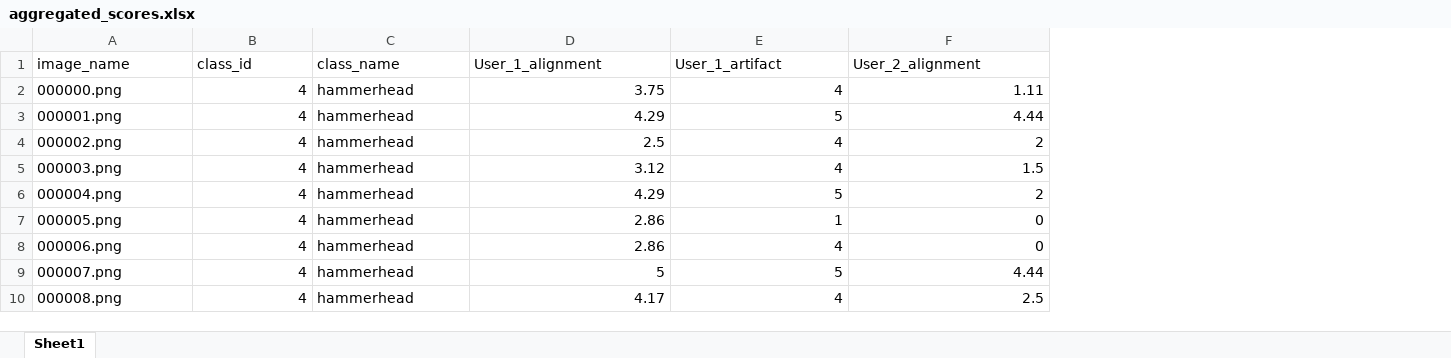
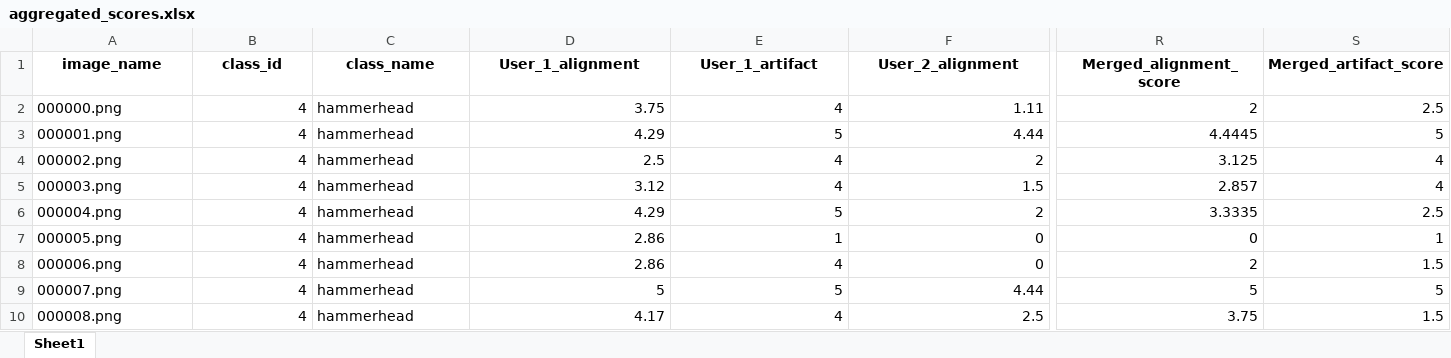
Before and after one commit to Yiran-SUSTech/THEMIS, an Excel workbook: small_scale_audit/output_results/aggregated_scores.xlsx, sheet Sheet1, drawn as a sheet; only a part is shown, gaps mark what is left out; values as stored, in another font and other column widths than the file's, no borders; the diff covers the shown part only; the diff names each change by its address in the sheet, - before the commit and + after, or states it on an @@ line.

```diff
--- a/small_scale_audit/output_results/aggregated_scores.xlsx (sheet Sheet1)
+++ b/small_scale_audit/output_results/aggregated_scores.xlsx (sheet Sheet1)
+column R (Merged_alignment_score), rows 2-10: 2 | 4.4445 | 3.125 | 2.857 | 3.3335 | 0 | 2 | 5 | 3.75
+column S (Merged_artifact_score), rows 2-10: 2.5 | 5 | 4 | 4 | 2.5 | 1 | 1.5 | 5 | 1.5
@@ A1:F1 bold: off → on, alignment: left → center @@
```
Also changed, not shown: cell formats elsewhere in this sheet, 23 other files.
